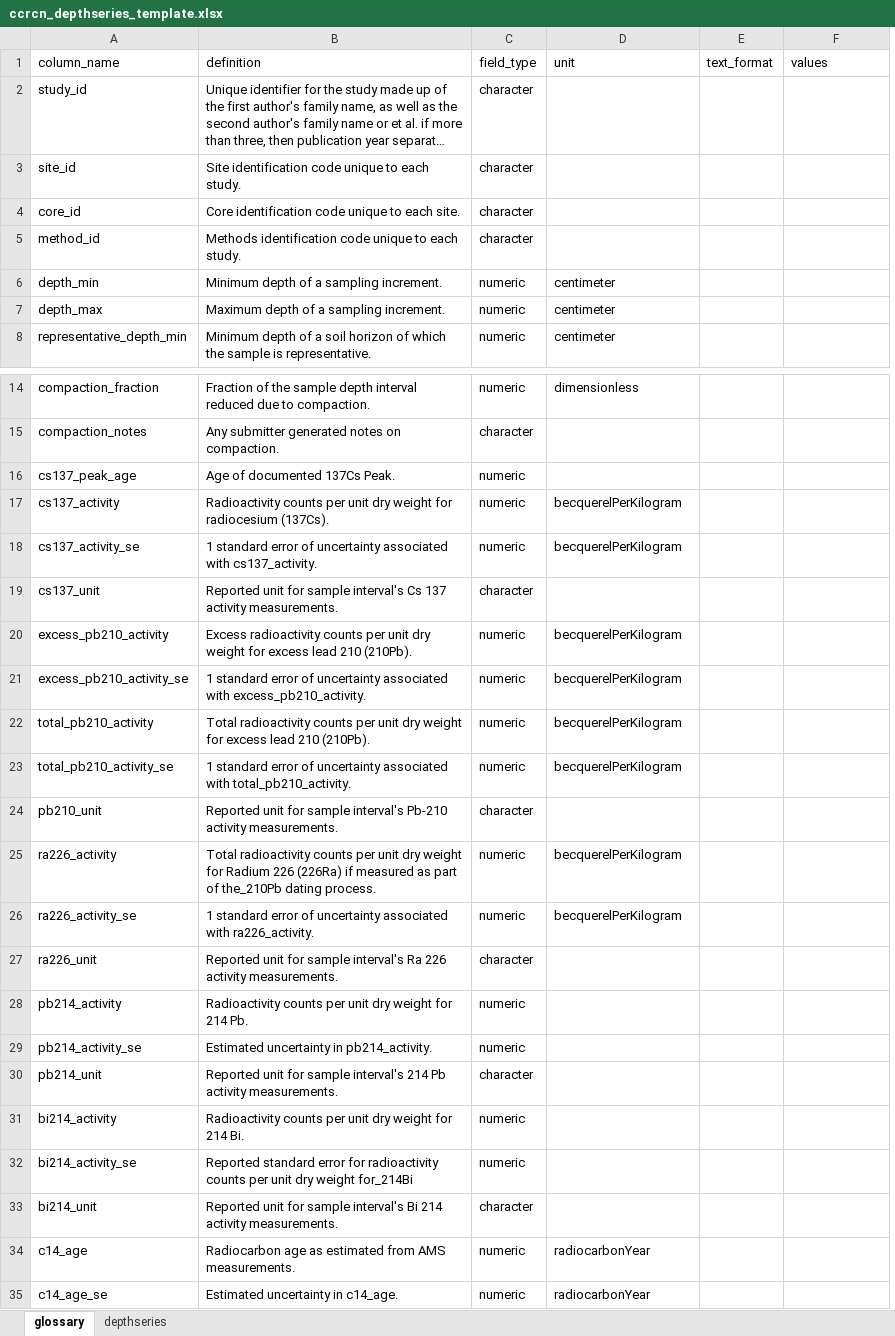
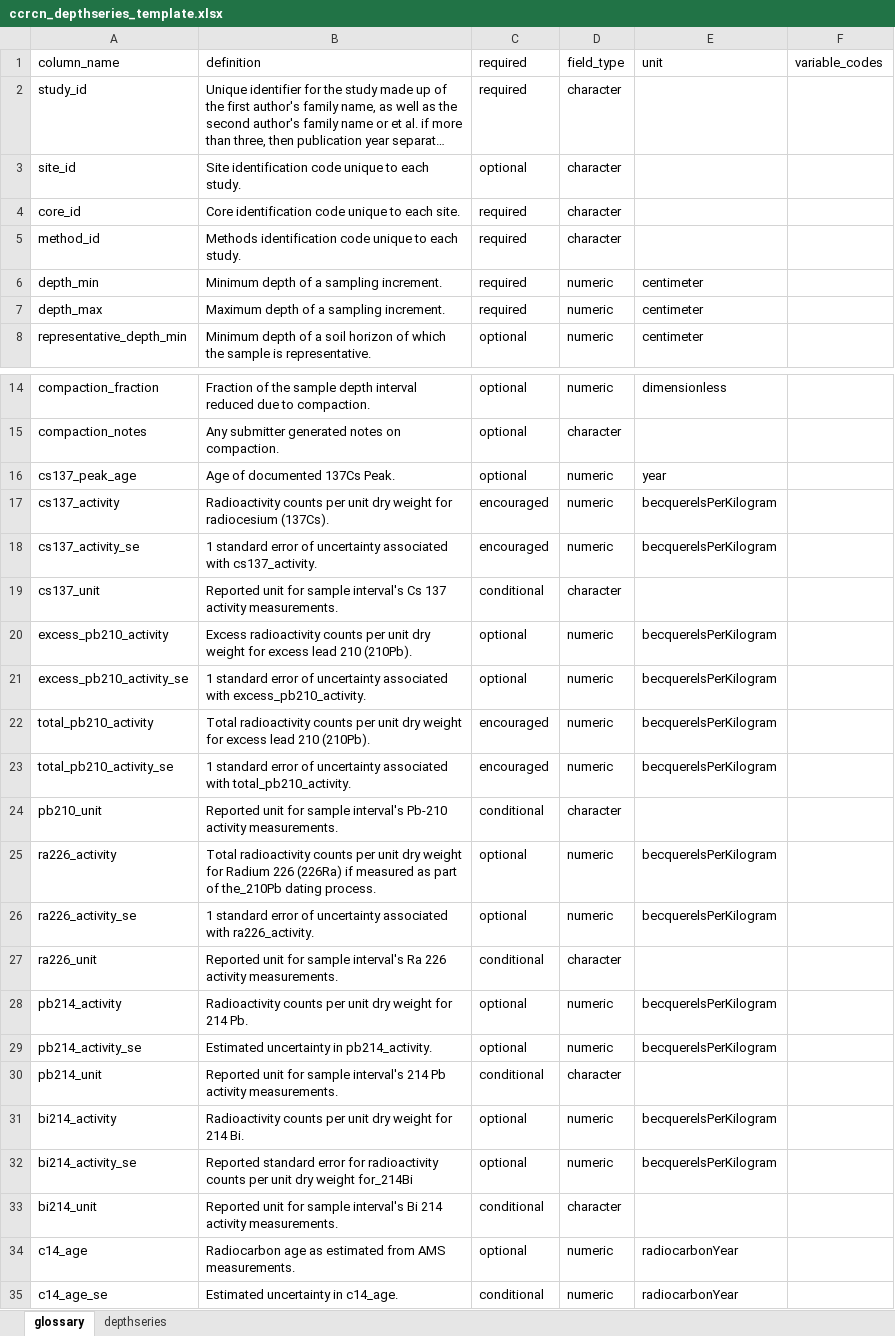
Before and after one commit to Smithsonian/CCN-Data-Library, an Excel workbook: docs/templates/ccrcn_depthseries_template.xlsx, sheet glossary, drawn as a sheet; only a part is shown, gaps mark what is left out; long unchanged cells end in …; values as stored, in another font and other column widths than the file's, no borders; removed rows and columns are numbered as before the commit, all else as after; the diff covers the shown part only; the diff names each change by its address in the sheet, - before the commit and + after, or states it on an @@ line.

```diff
--- a/docs/templates/ccrcn_depthseries_template.xlsx (sheet glossary)
+++ b/docs/templates/ccrcn_depthseries_template.xlsx (sheet glossary)
+column C, rows 1-8: required | required | optional | required | required | required | required | optional; rows 14-35: optional | optional | optional | encouraged | encouraged | conditional | optional | optional | encouraged | encouraged | conditional | optional | optional | conditional | optional | optional | conditional | optional | optional | conditional | optional | conditional
-column E, row 1: text_format
-F1: values
+F1: variable_codes
-E16: (empty)
+E16: year
-E17:E18: becquerelPerKilogram
+E17:E18: becquerelsPerKilogram
-E20:E23: becquerelPerKilogram
+E20:E23: becquerelsPerKilogram
-E25:E26: becquerelPerKilogram
+E25:E26: becquerelsPerKilogram
-E28:E29: (empty)
+E28:E29: becquerelsPerKilogram
-E31:E32: (empty)
+E31:E32: becquerelsPerKilogram
```
Also changed, not shown: 3 edited cells elsewhere in this sheet, sheet depthseries, docs/templates/ccrcn_cores_template.xlsx, docs/templates/ccrcn_impacts_template.xlsx, 10 other files.
